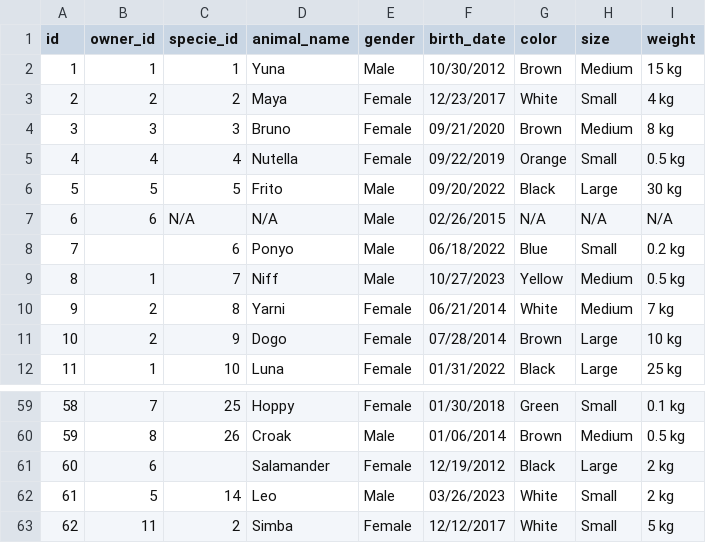
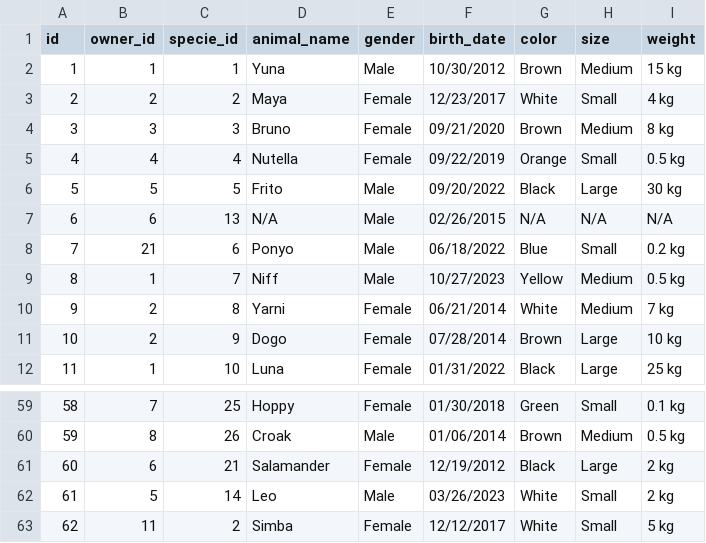
Before and after one commit to ilum-cloud/ilum-python-examples, a CSV file: animals.csv, drawn as a sheet; only a part is shown, gaps mark what is left out.

```diff
--- a/animals.csv
+++ b/animals.csv
@@ -6,4 +6,4 @@ id,owner_id,specie_id,animal_name,gender,birth_date,color,size,weight
 5,5,5,Frito,Male,09/20/2022,Black,Large,30 kg
-6,6,N/A,N/A,Male,02/26/2015,N/A,N/A,N/A
-7,,6,Ponyo,Male,06/18/2022,Blue,Small,0.2 kg
+6,6,13,N/A,Male,02/26/2015,N/A,N/A,N/A
+7,21,6,Ponyo,Male,06/18/2022,Blue,Small,0.2 kg
 8,1,7,Niff,Male,10/27/2023,Yellow,Medium,0.5 kg
@@ -60,3 +60,3 @@ id,owner_id,specie_id,animal_name,gender,birth_date,color,size,weight
 59,8,26,Croak,Male,01/06/2014,Brown,Medium,0.5 kg
-60,6,,Salamander,Female,12/19/2012,Black,Large,2 kg
+60,6,21,Salamander,Female,12/19/2012,Black,Large,2 kg
 61,5,14,Leo,Male,03/26/2023,White,Small,2 kg
```
Also changed, not shown: 1 other file.
